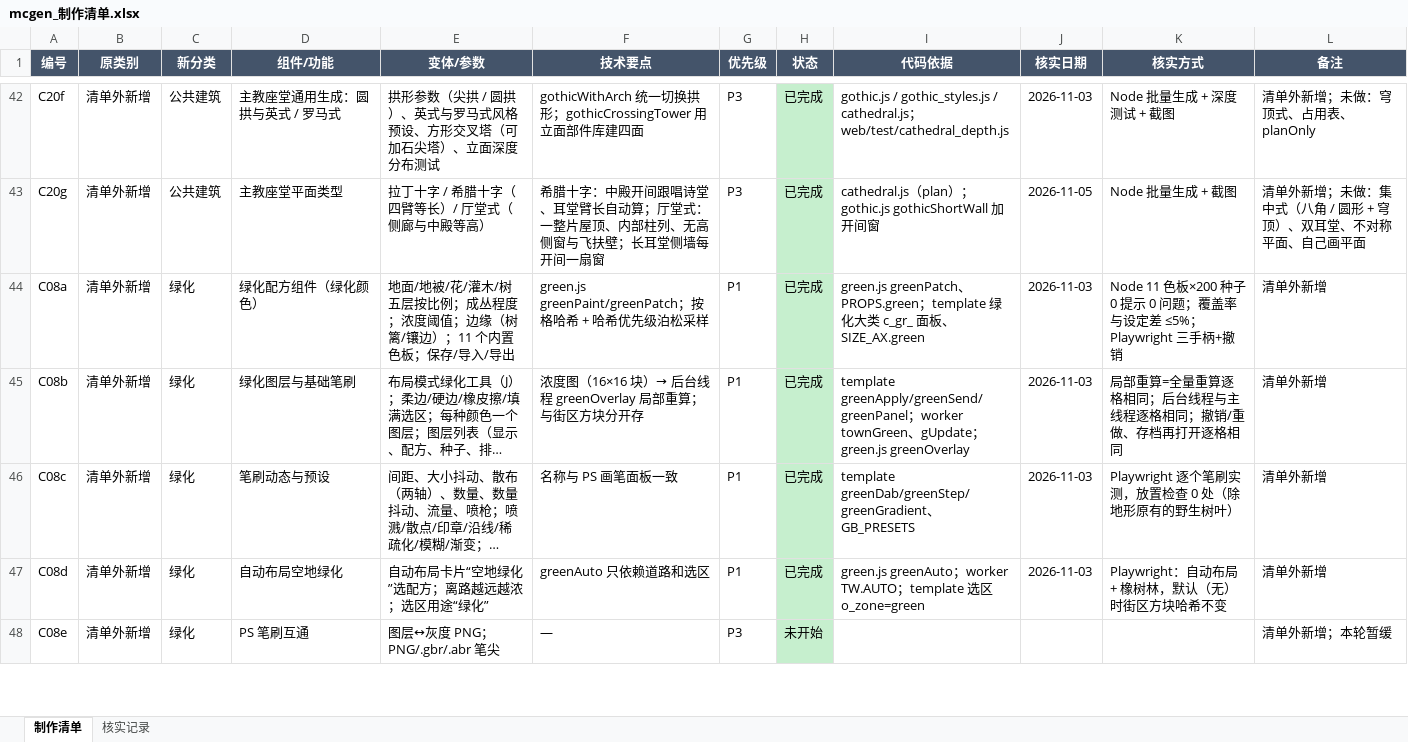
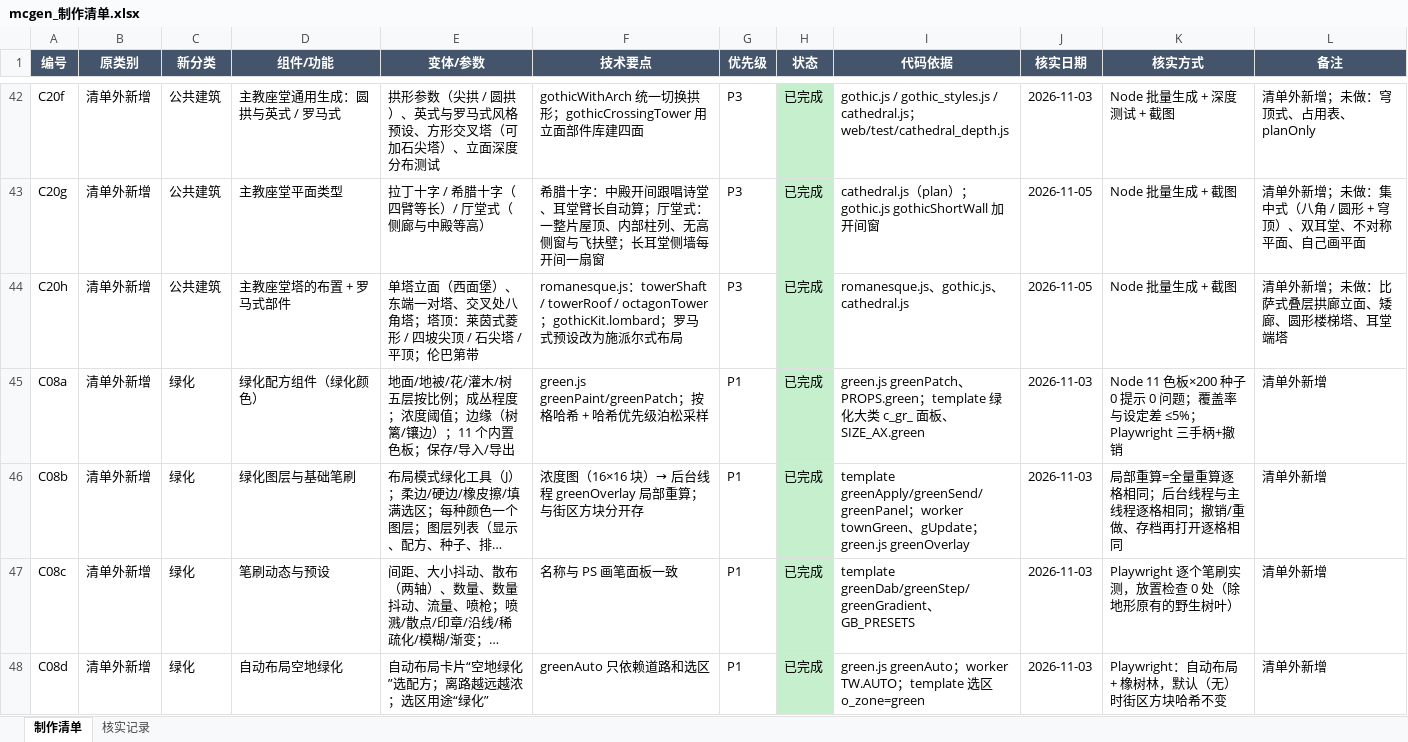
Before and after one commit to Saber123aaa/mc_building_gen, an Excel workbook: docs/mcgen_制作清单.xlsx, sheet 制作清单, drawn as a sheet; only a part is shown, gaps mark what is left out; the shorter side is filled out with more unchanged rows; long unchanged cells end in …; values as stored, in another font and other column widths than the file's, no borders; the diff names each change by its address in the sheet, - before the commit and + after, or states it on an @@ line.

```diff
--- a/docs/mcgen_制作清单.xlsx (sheet 制作清单)
+++ b/docs/mcgen_制作清单.xlsx (sheet 制作清单)
+row 44: C20h | 清单外新增 | 公共建筑 | 主教座堂塔的布置 + 罗马式部件 | 单塔立面（西面堡）、东端一对塔、交叉处八角塔；塔顶：莱茵式菱形 / 四坡尖顶 / 石尖塔 / 平顶；伦巴第带 | romanesque.js：towerShaft / towerRoof / octagonTower；gothicKit.lombard；罗马式预设改为施派尔式布局 | P3 | 已完成 | romanesque.js、gothic.js、cathedral.js | 2026-11-05 | Node 批量生成 + 截图 | 清单外新增；未做：比萨式叠层拱廊立面、矮廊、圆形楼梯塔、耳堂端塔
```
Also changed, not shown: 4 other files.
